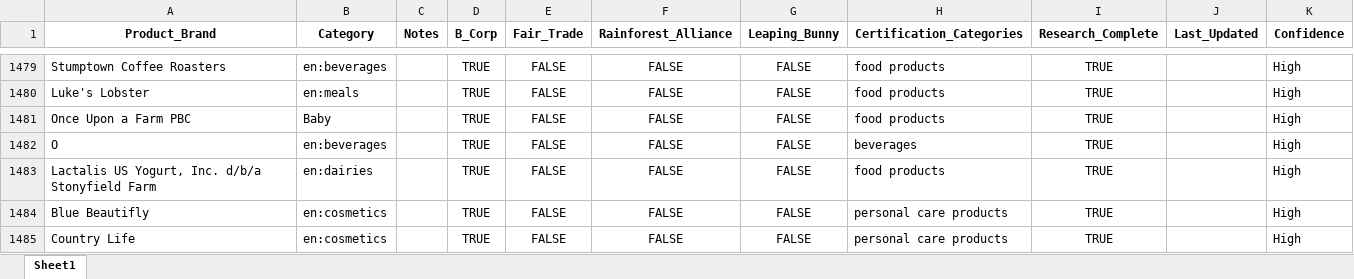
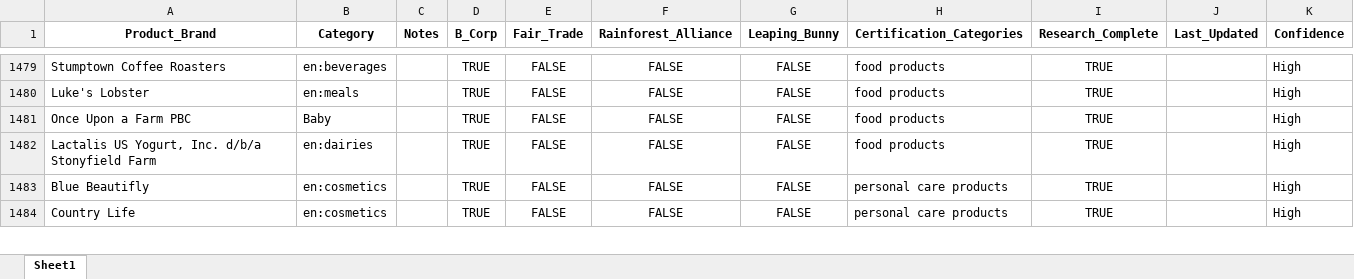
Before and after one commit to TheGreenOne151/TBL-Grocery-Scanner---DEVELOPMENT-VERSION-Active-development-, an Excel workbook: comprehensive_grocery_certifications_COMPLETE.xlsx, sheet Sheet1, drawn as a sheet; only a part is shown, gaps mark what is left out; values as stored, in another font and other column widths than the file's, no borders; the diff names each change by its address in the sheet, - before the commit and + after, or states it on an @@ line.

Commit message:
Remove corrupted 'O' row from beverages
Single B Corp beverage entry whose brand name was reduced to the
character 'O' during an earlier encoding pass. No other B Corp
beverage in the dataset reduces to this form, so the row is an
unrecoverable artifact rather than a duplicate of an existing brand.
Removing it prevents a meaningless 'O' result on searches for that
single letter.

Row count: 3959 -> 3958.

```diff
--- a/comprehensive_grocery_certifications_COMPLETE.xlsx (sheet Sheet1)
+++ b/comprehensive_grocery_certifications_COMPLETE.xlsx (sheet Sheet1)
-row 1482: O | en:beverages |  | TRUE | FALSE | FALSE | FALSE | beverages | TRUE |  | High
```
